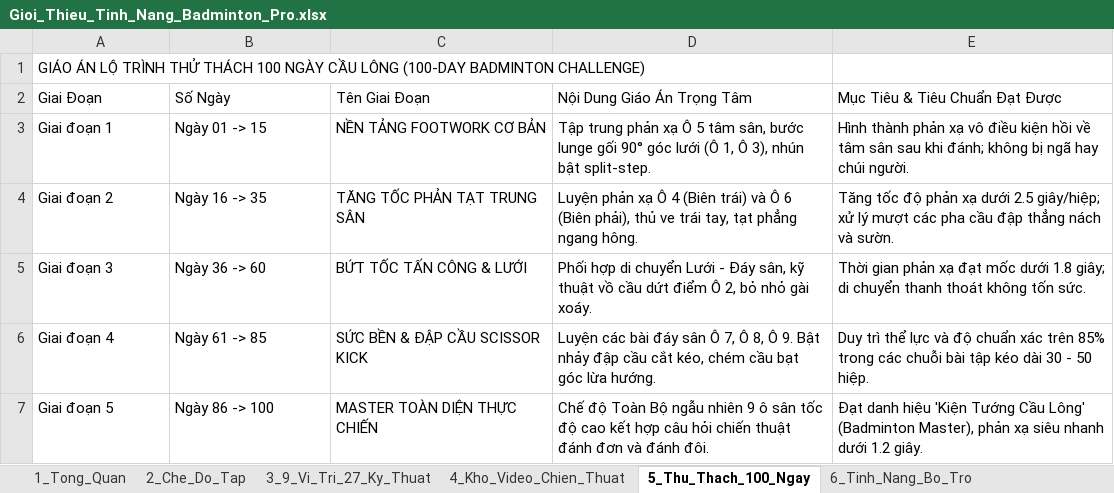
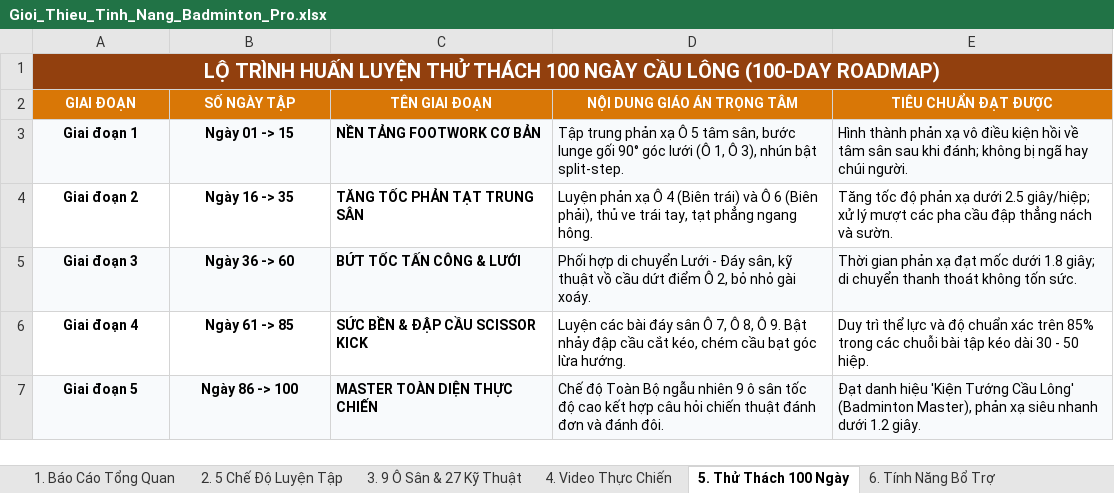
Before and after one commit to HoangKyAnh05/Tool_Badminton, an Excel workbook: Gioi_Thieu_Tinh_Nang_Badminton_Pro.xlsx, sheet 5. Thử Thách 100 Ngày, drawn as a sheet; values as stored, in another font and other column widths than the file's, no borders; removed rows and columns are numbered as before the commit, all else as after; the diff names each change by its address in the sheet, - before the commit and + after, or states it on an @@ line.

Commit message:
feat: nang cap bao cao excel chuan sep voi dinh dang mau sac, vien bang va giao dien executive

```diff
--- a/Gioi_Thieu_Tinh_Nang_Badminton_Pro.xlsx (sheet 5. Thử Thách 100 Ngày)
+++ b/Gioi_Thieu_Tinh_Nang_Badminton_Pro.xlsx (sheet 5. Thử Thách 100 Ngày)
-sheet tab: 1_Tong_Quan
+sheet tab: 1. Báo Cáo Tổng Quan
-sheet tab: 2_Che_Do_Tap
+sheet tab: 2. 5 Chế Độ Luyện Tập
-sheet tab: 3_9_Vi_Tri_27_Ky_Thuat
+sheet tab: 3. 9 Ô Sân & 27 Kỹ Thuật
-sheet tab: 4_Kho_Video_Chien_Thuat
+sheet tab: 4. Video Thực Chiến
-sheet tab: 5_Thu_Thach_100_Ngay
+sheet tab: 5. Thử Thách 100 Ngày
-sheet tab: 6_Tinh_Nang_Bo_Tro
+sheet tab: 6. Tính Năng Bổ Trợ
-A1: GIÁO ÁN LỘ TRÌNH THỬ THÁCH 100 NGÀY CẦU LÔNG (100-DAY BADMINTON CHALLENGE)
+A1: LỘ TRÌNH HUẤN LUYỆN THỬ THÁCH 100 NGÀY CẦU LÔNG (100-DAY ROADMAP)
@@ A1 bold: off → on, alignment: left → center @@
-A1:E1 fill: none
+A1:E1 fill: #92400E
-A1 text colour: black
+A1 text colour: #FFFFFF, text size: larger
+A1:E1 merged
-row 2: Giai Đoạn | Số Ngày | Tên Giai Đoạn | Nội Dung Giáo Án Trọng Tâm | Mục Tiêu & Tiêu Chuẩn Đạt Được
+row 2: GIAI ĐOẠN | SỐ NGÀY TẬP | TÊN GIAI ĐOẠN | NỘI DUNG GIÁO ÁN TRỌNG TÂM | TIÊU CHUẨN ĐẠT ĐƯỢC
-A3:C7 bold: off
+A3:C7 bold: on
@@ A3:E7 text size: smaller @@
-A3:B7 alignment: left
+A3:B7 alignment: center
-A3:E3 fill: none
+A3:E3 fill: #F8FAFC
-A5:E5 fill: none
+A5:E5 fill: #F8FAFC
-A7:E7 fill: none
+A7:E7 fill: #F8FAFC
```
Also changed, not shown: sheet 1. Báo Cáo Tổng Quan, sheet 6. Tính Năng Bổ Trợ, sheet 4. Video Thực Chiến, sheet 3. 9 Ô Sân & 27 Kỹ Thuật, sheet 2. 5 Chế Độ Luyện Tập, dist/Gioi_Thieu_Tinh_Nang_Badminton_Pro.xlsx, public/Gioi_Thieu_Tinh_Nang_Badminton_Pro.xlsx, 6 other files.
